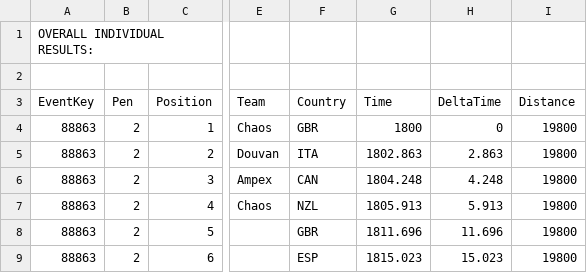
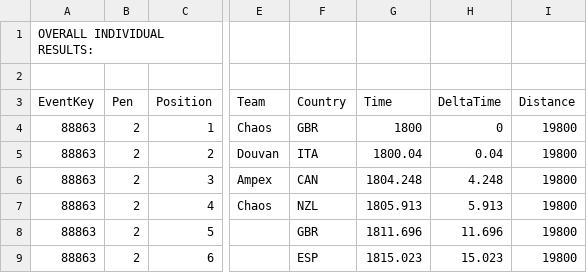
Before and after one commit to gloscherrybomb/TPVCareerMode, a CSV file: race_results/season_1/event_3/TPVirtual-Results-Event88863-Pen2.csv, drawn as a sheet; only a part is shown, gaps mark what is left out; the diff names each change by its address in the sheet, - before the commit and + after, or states it on an @@ line.

Commit message:
Update TPVirtual-Results-Event88863-Pen2.csv

```diff
--- a/race_results/season_1/event_3/TPVirtual-Results-Event88863-Pen2.csv
+++ b/race_results/season_1/event_3/TPVirtual-Results-Event88863-Pen2.csv
-G5 (Time): 1802.863
+G5 (Time): 1800.04
-H5 (DeltaTime): 2.863
+H5 (DeltaTime): 0.04
```
